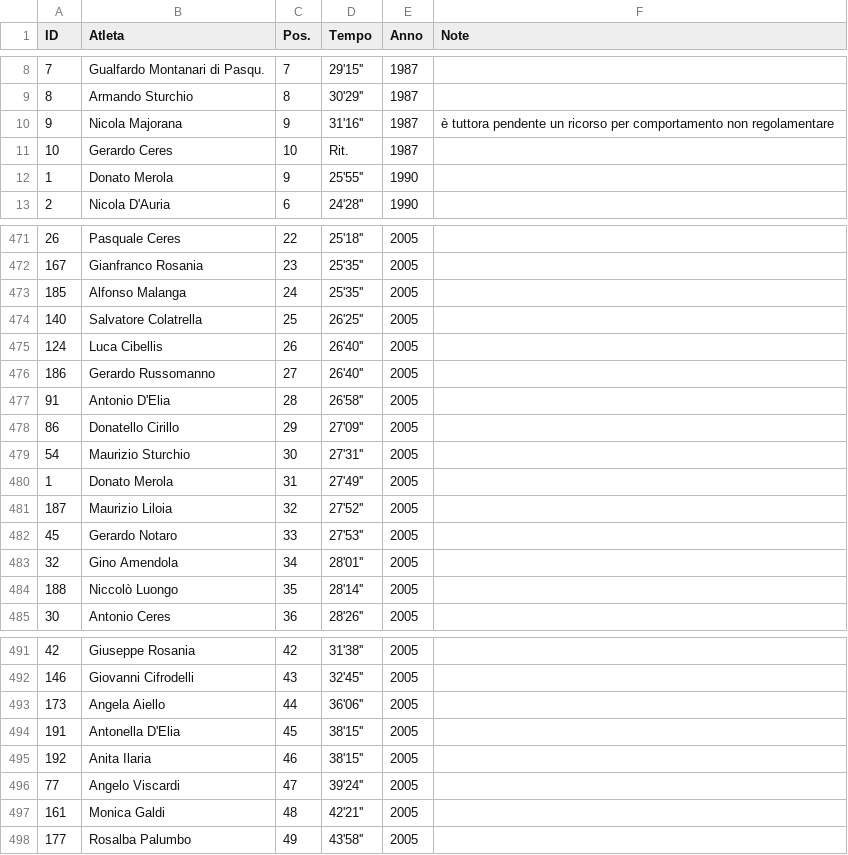
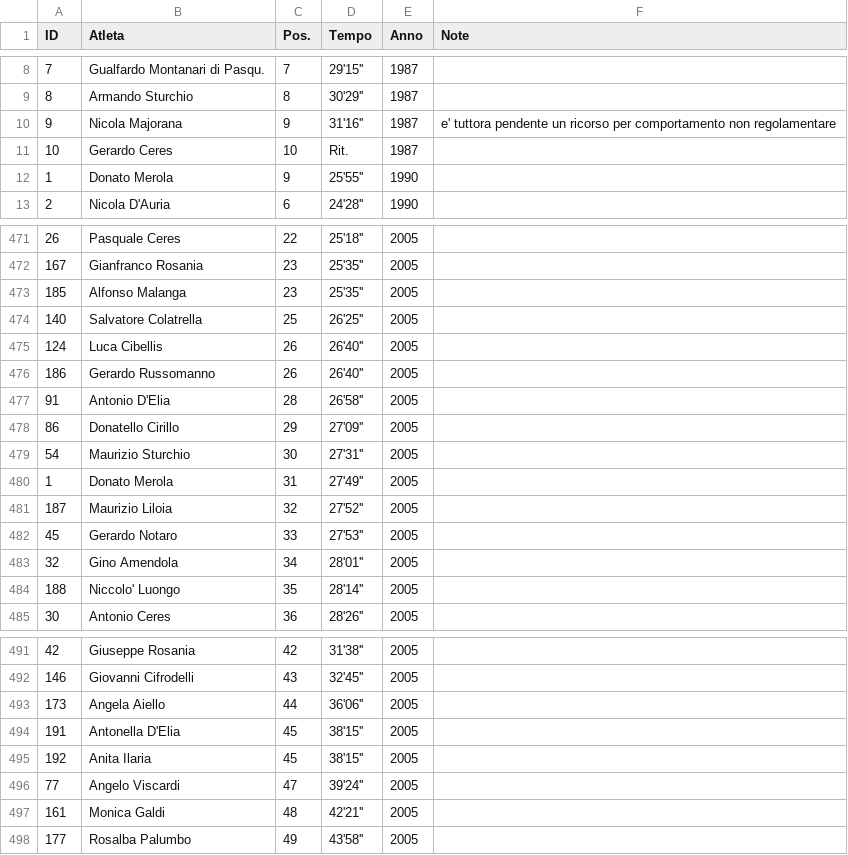
Before and after one commit to pceres/stralaceno, a CSV file: custom/dati/tempi_laceno.csv, drawn as a sheet; only a part is shown, gaps mark what is left out; the diff names each change by its address in the sheet, - before the commit and + after, or states it on an @@ line.

```diff
--- a/custom/dati/tempi_laceno.csv
+++ b/custom/dati/tempi_laceno.csv
-F10 (Note): è tuttora pendente…
+F10 (Note): e' tuttora pendente…
-C473 (Pos.): 24
+C473 (Pos.): 23
-C476 (Pos.): 27
+C476 (Pos.): 26
-B484 (Atleta): Niccolò Luongo
+B484 (Atleta): Niccolo' Luongo
-C495 (Pos.): 46
+C495 (Pos.): 45
```
Also changed, not shown: 3 other files.
